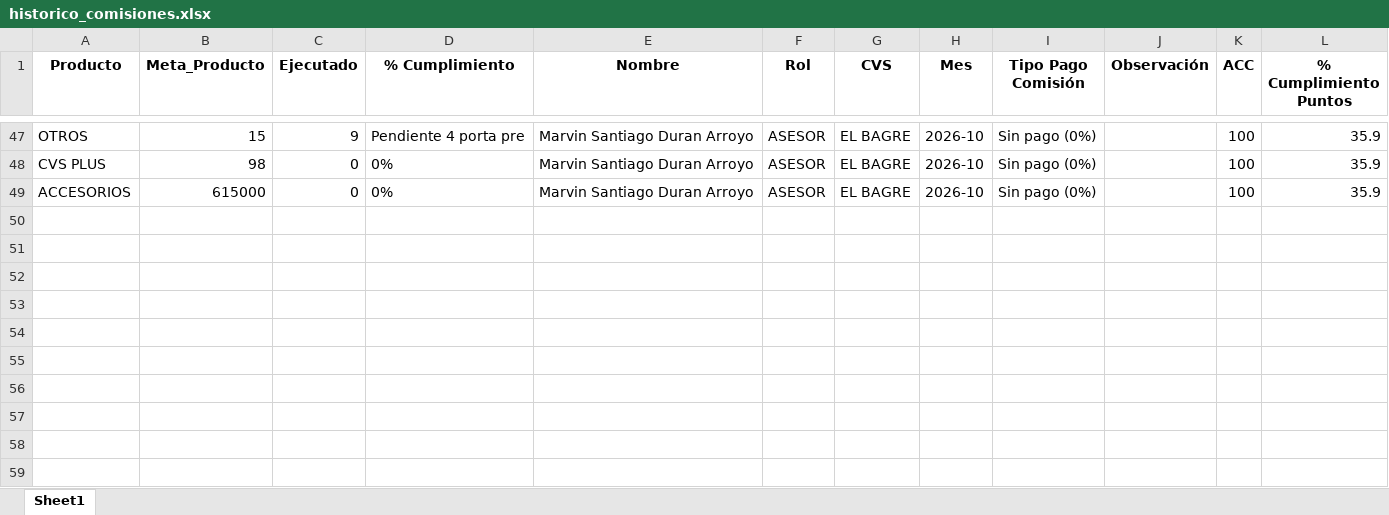
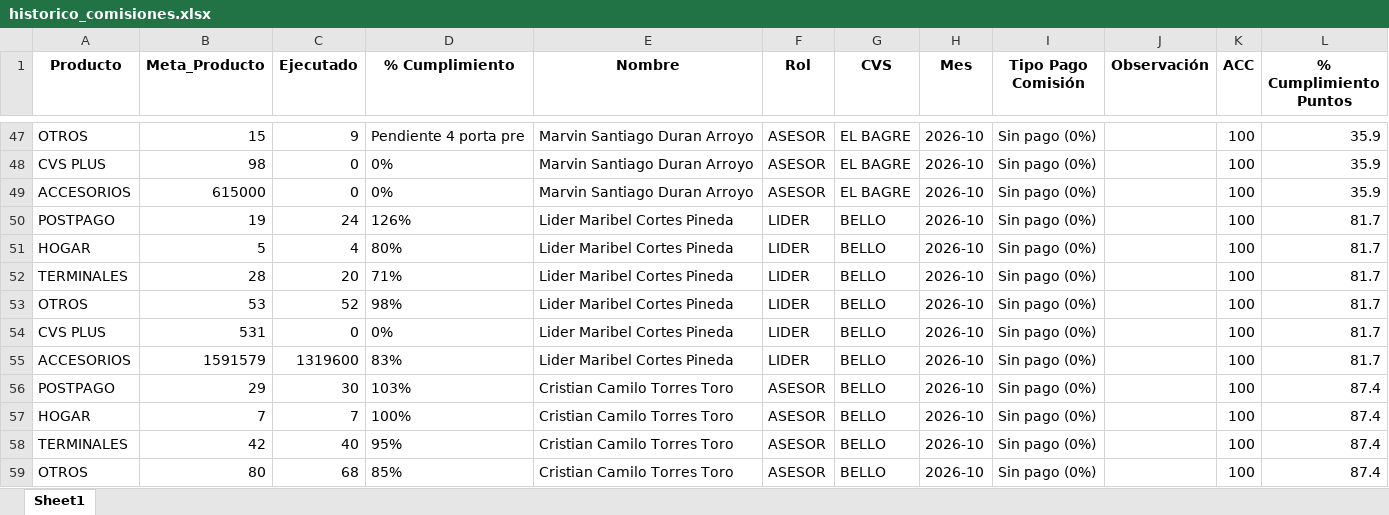
Before and after one commit to Paolam1903/octubrecvs, an Excel workbook: data/historico_comisiones.xlsx, sheet Sheet1, drawn as a sheet; only a part is shown, gaps mark what is left out; values as stored, in another font and other column widths than the file's, no borders; the diff covers the shown part only; the diff names each change by its address in the sheet, - before the commit and + after, or states it on an @@ line.

```diff
--- a/data/historico_comisiones.xlsx (sheet Sheet1)
+++ b/data/historico_comisiones.xlsx (sheet Sheet1)
+row 50: POSTPAGO | 19 | 24 | 126% | Lider Maribel Cortes Pineda | LIDER | BELLO | 2026-10 | Sin pago (0%) |  | 100 | 81.7
+row 51: HOGAR | 5 | 4 | 80% | Lider Maribel Cortes Pineda | LIDER | BELLO | 2026-10 | Sin pago (0%) |  | 100 | 81.7
+row 52: TERMINALES | 28 | 20 | 71% | Lider Maribel Cortes Pineda | LIDER | BELLO | 2026-10 | Sin pago (0%) |  | 100 | 81.7
+row 53: OTROS | 53 | 52 | 98% | Lider Maribel Cortes Pineda | LIDER | BELLO | 2026-10 | Sin pago (0%) |  | 100 | 81.7
+row 54: CVS PLUS | 531 | 0 | 0% | Lider Maribel Cortes Pineda | LIDER | BELLO | 2026-10 | Sin pago (0%) |  | 100 | 81.7
+row 55: ACCESORIOS | 1591579 | 1319600 | 83% | Lider Maribel Cortes Pineda | LIDER | BELLO | 2026-10 | Sin pago (0%) |  | 100 | 81.7
+row 56: POSTPAGO | 29 | 30 | 103% | Cristian Camilo Torres Toro | ASESOR | BELLO | 2026-10 | Sin pago (0%) |  | 100 | 87.4
+row 57: HOGAR | 7 | 7 | 100% | Cristian Camilo Torres Toro | ASESOR | BELLO | 2026-10 | Sin pago (0%) |  | 100 | 87.4
+row 58: TERMINALES | 42 | 40 | 95% | Cristian Camilo Torres Toro | ASESOR | BELLO | 2026-10 | Sin pago (0%) |  | 100 | 87.4
+row 59: OTROS | 80 | 68 | 85% | Cristian Camilo Torres Toro | ASESOR | BELLO | 2026-10 | Sin pago (0%) |  | 100 | 87.4
```
Also changed, not shown: 110 added rows elsewhere in this sheet, data/liquidacion_final.xlsx, data/metas.xlsx, 2 other files.
